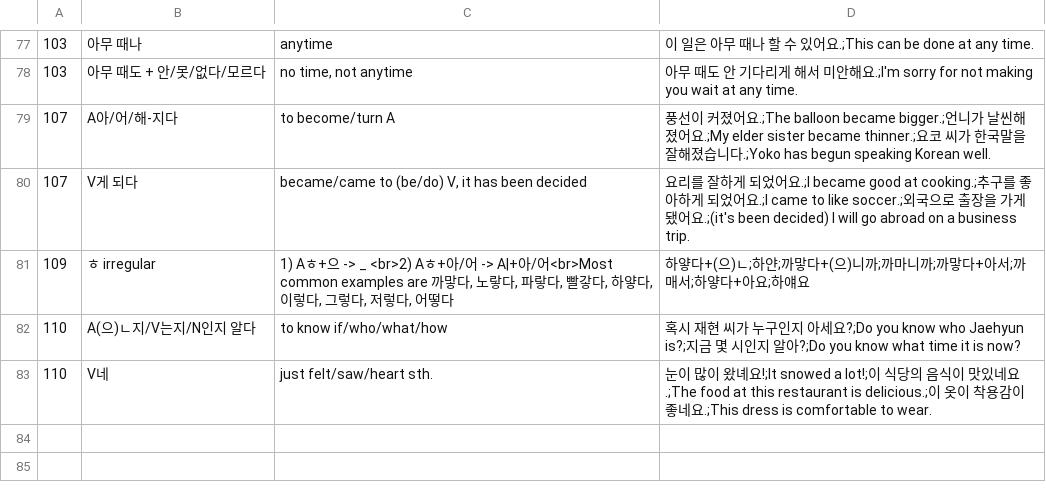
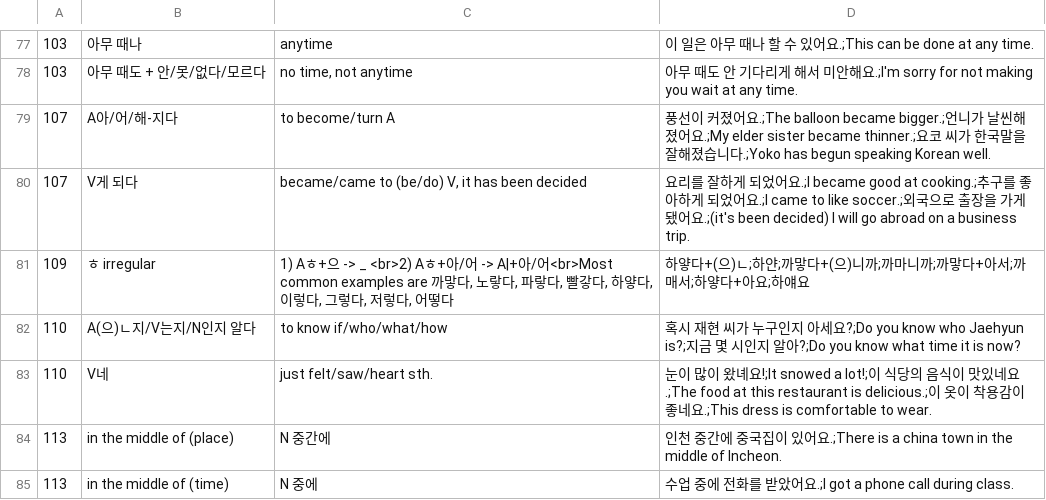
Before and after one commit to adrianderstroff/anki-korean, a TSV file: data/tsv/grammar2a.tsv, drawn as a sheet; only a part is shown, gaps mark what is left out; the diff names each change by its address in the sheet, - before the commit and + after, or states it on an @@ line.

```diff
--- a/data/tsv/grammar2a.tsv
+++ b/data/tsv/grammar2a.tsv
+row 84: 113 | in the middle of (place) | N 중간에 | 인천 중간에 중국집이 있어요.;There is a china town in the middle of Incheon.
+row 85: 113 | in the middle of (time) | N 중에 | 수업 중에 전화를 받았어요.;I got a phone call during class.
```
Also changed, not shown: data/tsv/korean2a.tsv, 2 other files.
